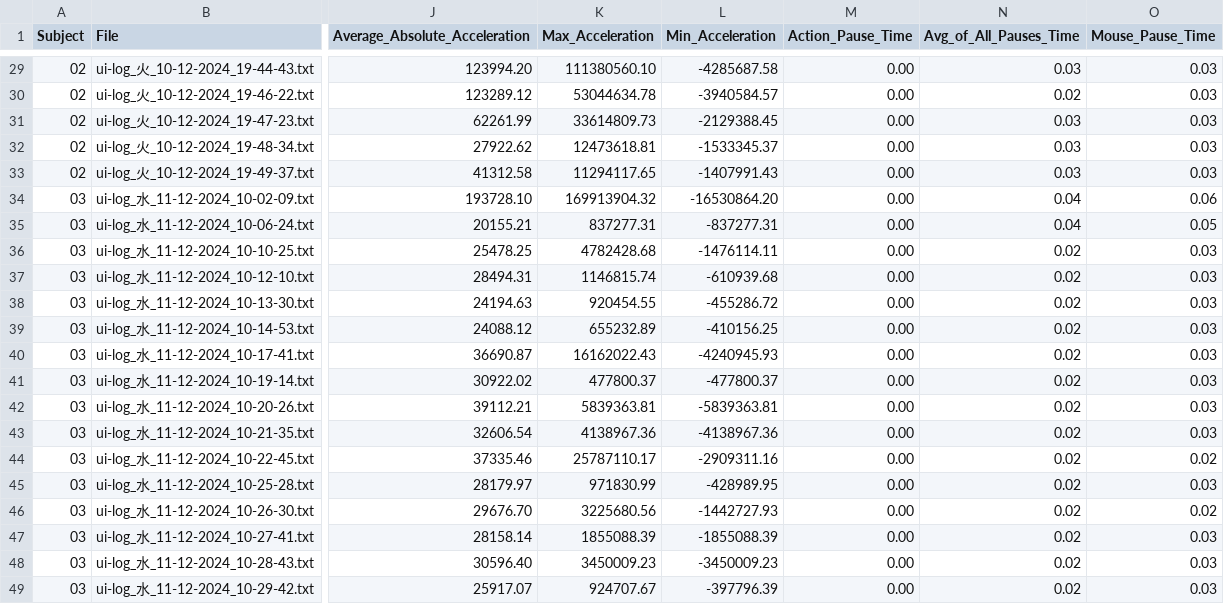
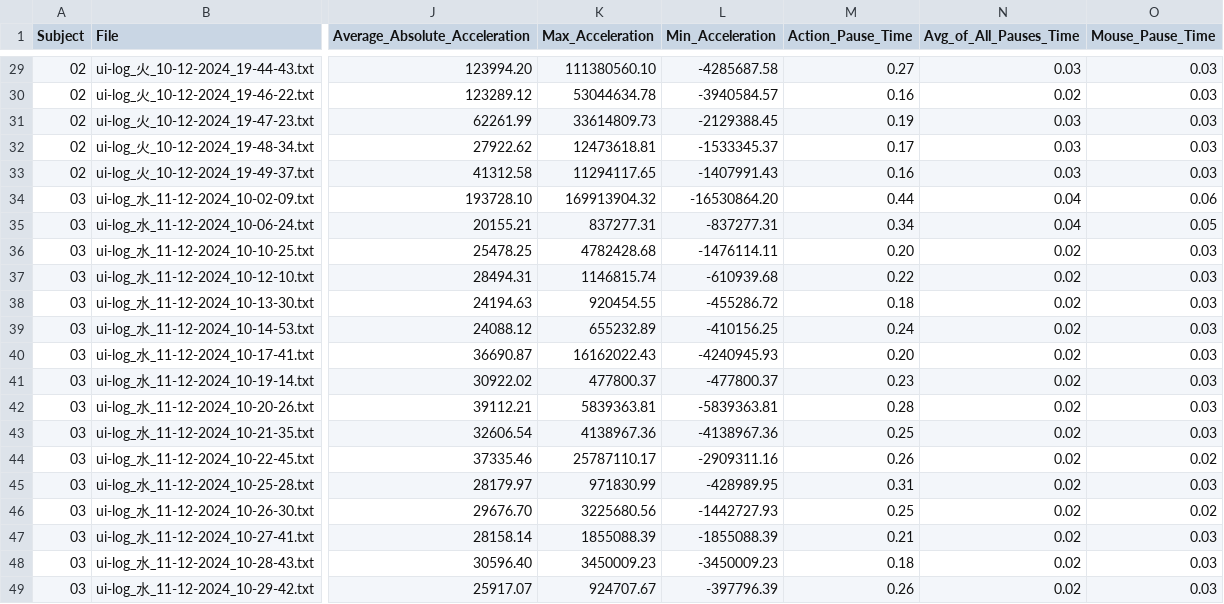
Before and after one commit to RakiPanda/ui-log_ExtractValues, a CSV file: ui_log_features.csv, drawn as a sheet; only a part is shown, gaps mark what is left out; the diff covers the shown part only; the diff names each change by its address in the sheet, - before the commit and + after, or states it on an @@ line.

Commit message:
calculate_action_pause_timeのバグ修正

```diff
--- a/ui_log_features.csv
+++ b/ui_log_features.csv
-M29 (Action_Pause_Time): 0.00
+M29 (Action_Pause_Time): 0.27
-M30 (Action_Pause_Time): 0.00
+M30 (Action_Pause_Time): 0.16
-M31 (Action_Pause_Time): 0.00
+M31 (Action_Pause_Time): 0.19
-M32 (Action_Pause_Time): 0.00
+M32 (Action_Pause_Time): 0.17
-M33 (Action_Pause_Time): 0.00
+M33 (Action_Pause_Time): 0.16
-M34 (Action_Pause_Time): 0.00
+M34 (Action_Pause_Time): 0.44
-M35 (Action_Pause_Time): 0.00
+M35 (Action_Pause_Time): 0.34
-M36 (Action_Pause_Time): 0.00
+M36 (Action_Pause_Time): 0.20
-M37 (Action_Pause_Time): 0.00
+M37 (Action_Pause_Time): 0.22
-M38 (Action_Pause_Time): 0.00
+M38 (Action_Pause_Time): 0.18
-M39 (Action_Pause_Time): 0.00
+M39 (Action_Pause_Time): 0.24
-M40 (Action_Pause_Time): 0.00
+M40 (Action_Pause_Time): 0.20
-M41 (Action_Pause_Time): 0.00
+M41 (Action_Pause_Time): 0.23
-M42 (Action_Pause_Time): 0.00
+M42 (Action_Pause_Time): 0.28
-M43 (Action_Pause_Time): 0.00
+M43 (Action_Pause_Time): 0.25
-M44 (Action_Pause_Time): 0.00
+M44 (Action_Pause_Time): 0.26
-M45 (Action_Pause_Time): 0.00
+M45 (Action_Pause_Time): 0.31
-M46 (Action_Pause_Time): 0.00
+M46 (Action_Pause_Time): 0.25
-M47 (Action_Pause_Time): 0.00
+M47 (Action_Pause_Time): 0.21
-M48 (Action_Pause_Time): 0.00
+M48 (Action_Pause_Time): 0.18
-M49 (Action_Pause_Time): 0.00
+M49 (Action_Pause_Time): 0.26
```
Also changed, not shown: 27 edited cells elsewhere in this file, 1 other file.
